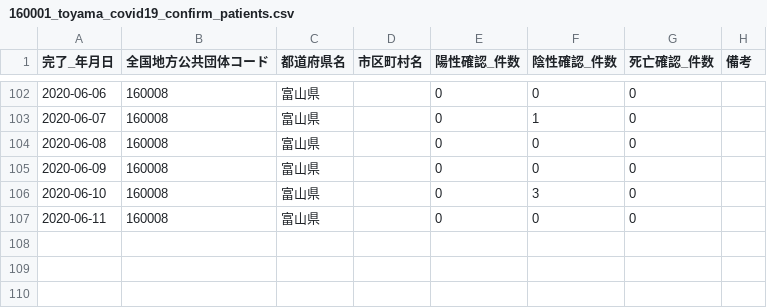
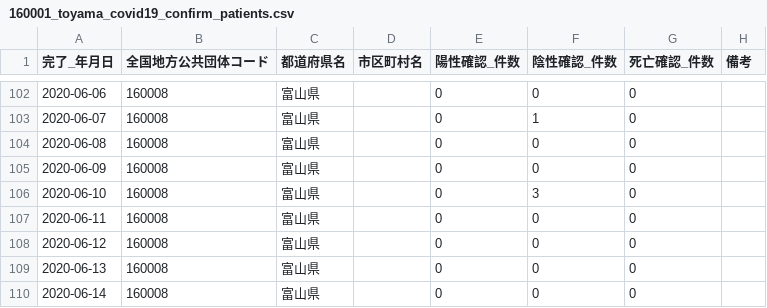
Before and after one commit to imabari/toyama-covid19, a CSV file: 160001_toyama_covid19_confirm_patients.csv, drawn as a sheet; only a part is shown, gaps mark what is left out.

```diff
--- a/160001_toyama_covid19_confirm_patients.csv
+++ b/160001_toyama_covid19_confirm_patients.csv
@@ -107 +107,4 @@
 2020-06-11,160008,富山県,,0,0,0,
+2020-06-12,160008,富山県,,0,0,0,
+2020-06-13,160008,富山県,,0,0,0,
+2020-06-14,160008,富山県,,0,0,0,
```
Also changed, not shown: 160001_toyama_covid19_call_center.csv, 160001_toyama_covid19_confirm_negative.csv, 4 other files.
